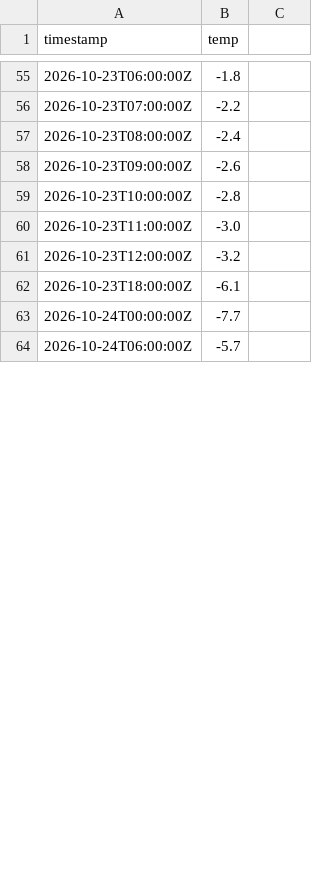
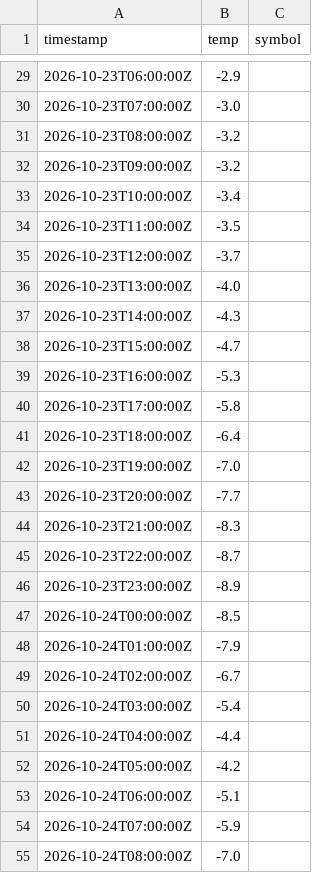
Before and after one commit to hvdxxx/weather_project, a CSV file: forecast.csv, drawn as a sheet; only a part is shown, gaps mark what is left out; the diff covers the shown part only.

```diff
--- a/forecast.csv
+++ b/forecast.csv
@@ -1 +1 @@
-timestamp,temp
+timestamp,temp,symbol
@@ -55,10 +29,27 @@ timestamp,temp
-2026-10-23T06:00:00Z,-1.8
-2026-10-23T07:00:00Z,-2.2
-2026-10-23T08:00:00Z,-2.4
-2026-10-23T09:00:00Z,-2.6
-2026-10-23T10:00:00Z,-2.8
-2026-10-23T11:00:00Z,-3.0
-2026-10-23T12:00:00Z,-3.2
-2026-10-23T18:00:00Z,-6.1
-2026-10-24T00:00:00Z,-7.7
-2026-10-24T06:00:00Z,-5.7
+2026-10-23T06:00:00Z,-2.9
+2026-10-23T07:00:00Z,-3.0
+2026-10-23T08:00:00Z,-3.2
+2026-10-23T09:00:00Z,-3.2
+2026-10-23T10:00:00Z,-3.4
+2026-10-23T11:00:00Z,-3.5
+2026-10-23T12:00:00Z,-3.7
+2026-10-23T13:00:00Z,-4.0
+2026-10-23T14:00:00Z,-4.3
+2026-10-23T15:00:00Z,-4.7
+2026-10-23T16:00:00Z,-5.3
+2026-10-23T17:00:00Z,-5.8
+2026-10-23T18:00:00Z,-6.4
+2026-10-23T19:00:00Z,-7.0
+2026-10-23T20:00:00Z,-7.7
+2026-10-23T21:00:00Z,-8.3
+2026-10-23T22:00:00Z,-8.7
+2026-10-23T23:00:00Z,-8.9
+2026-10-24T00:00:00Z,-8.5
+2026-10-24T01:00:00Z,-7.9
+2026-10-24T02:00:00Z,-6.7
+2026-10-24T03:00:00Z,-5.4
+2026-10-24T04:00:00Z,-4.4
+2026-10-24T05:00:00Z,-4.2
+2026-10-24T06:00:00Z,-5.1
+2026-10-24T07:00:00Z,-5.9
+2026-10-24T08:00:00Z,-7.0
```
Also changed, not shown: 12 added rows, 26 removed rows and 52 edited cells elsewhere in this file, weather_history.csv, 4 other files.
